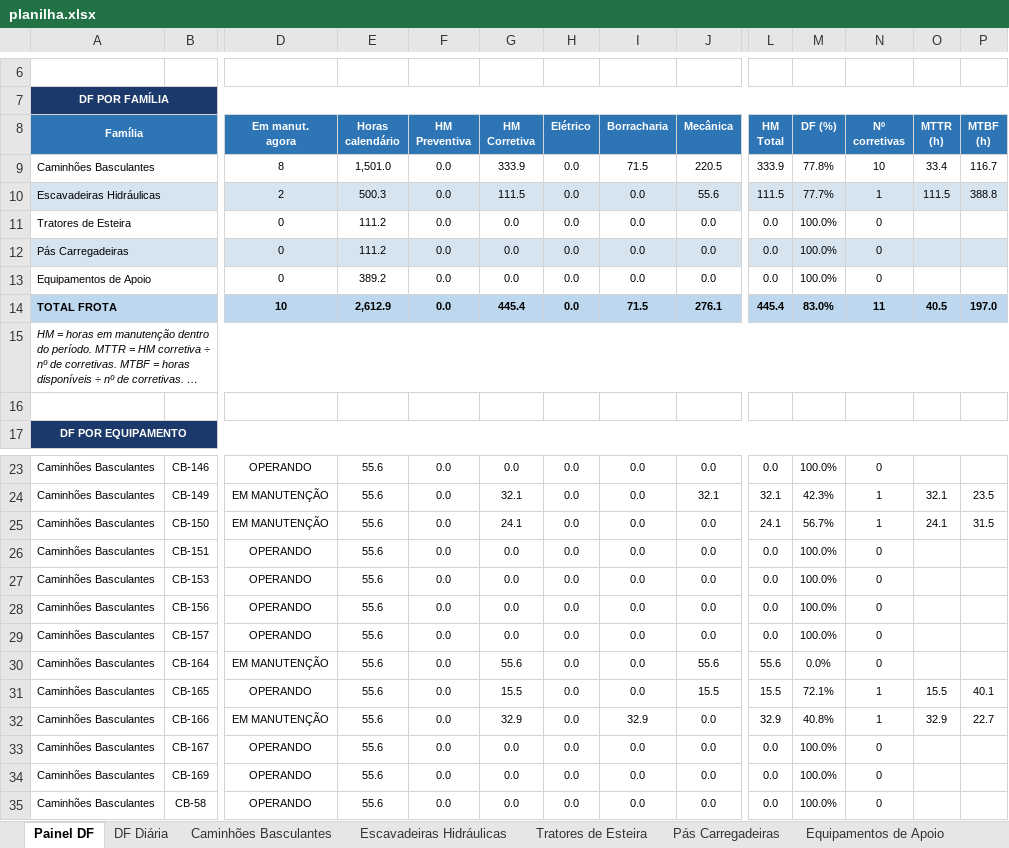
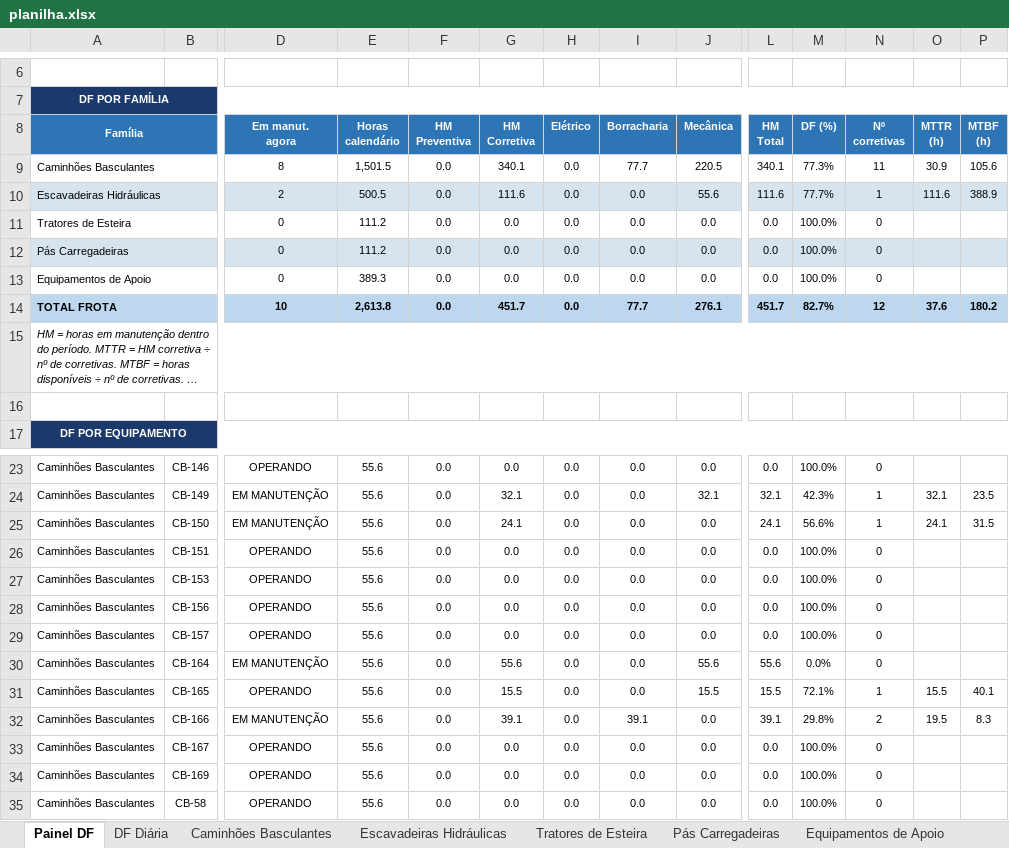
Before and after one commit to Plenz-code/BI-MANUTENCAO, an Excel workbook: planilha.xlsx, sheet Painel DF, drawn as a sheet; only a part is shown, gaps mark what is left out; long unchanged cells end in …; values as stored, in another font and other column widths than the file's, no borders; charts and pictures and conditional formats not drawn; removed rows and columns are numbered as before the commit, all else as after; rows hold the shown columns only; the diff names each change by its address in the sheet, - before the commit and + after, or states it on an @@ line.

```diff
--- a/planilha.xlsx (sheet Painel DF)
+++ b/planilha.xlsx (sheet Painel DF)
-E9 (Horas calendário): 1,501.0
+E9 (Horas calendário): 1,501.5
-G9 (HM Corretiva): 333.9
+G9 (HM Corretiva): 340.1
-I9 (Borracharia): 71.5
+I9 (Borracharia): 77.7
-L9 (HM Total): 333.9
+L9 (HM Total): 340.1
-M9 (DF (%)): 77.8%
+M9 (DF (%)): 77.3%
-N9 (Nº corretivas): 10
+N9 (Nº corretivas): 11
-O9 (MTTR (h)): 33.4
+O9 (MTTR (h)): 30.9
-P9 (MTBF (h)): 116.7
+P9 (MTBF (h)): 105.6
-E10 (Horas calendário): 500.3
+E10 (Horas calendário): 500.5
-G10 (HM Corretiva): 111.5
+G10 (HM Corretiva): 111.6
-L10 (HM Total): 111.5
+L10 (HM Total): 111.6
-O10 (MTTR (h)): 111.5
+O10 (MTTR (h)): 111.6
-P10 (MTBF (h)): 388.8
+P10 (MTBF (h)): 388.9
-E13 (Horas calendário): 389.2
+E13 (Horas calendário): 389.3
-row 14: TOTAL FROTA |  | 10 | 2,612.9 | 0.0 | 445.4 | 0.0 | 71.5 | 276.1 | 445.4 | 83.0% | 11 | 40.5 | 197.0
+row 14: TOTAL FROTA |  | 10 | 2,613.8 | 0.0 | 451.7 | 0.0 | 77.7 | 276.1 | 451.7 | 82.7% | 12 | 37.6 | 180.2
-M25 (DF (%)): 56.7%
+M25 (DF (%)): 56.6%
-G32 (HM Corretiva): 32.9
+G32 (HM Corretiva): 39.1
-I32 (Borracharia): 32.9
+I32 (Borracharia): 39.1
-L32 (HM Total): 32.9
+L32 (HM Total): 39.1
-M32 (DF (%)): 40.8%
+M32 (DF (%)): 29.8%
-N32 (Nº corretivas): 1
+N32 (Nº corretivas): 2
-O32 (MTTR (h)): 32.9
+O32 (MTTR (h)): 19.5
-P32 (MTBF (h)): 22.7
+P32 (MTBF (h)): 8.3
```
Also changed, not shown: sheet Caminhões Basculantes, sheet DF Diária, sheet Escavadeiras Hidráulicas, charts or pictures.
